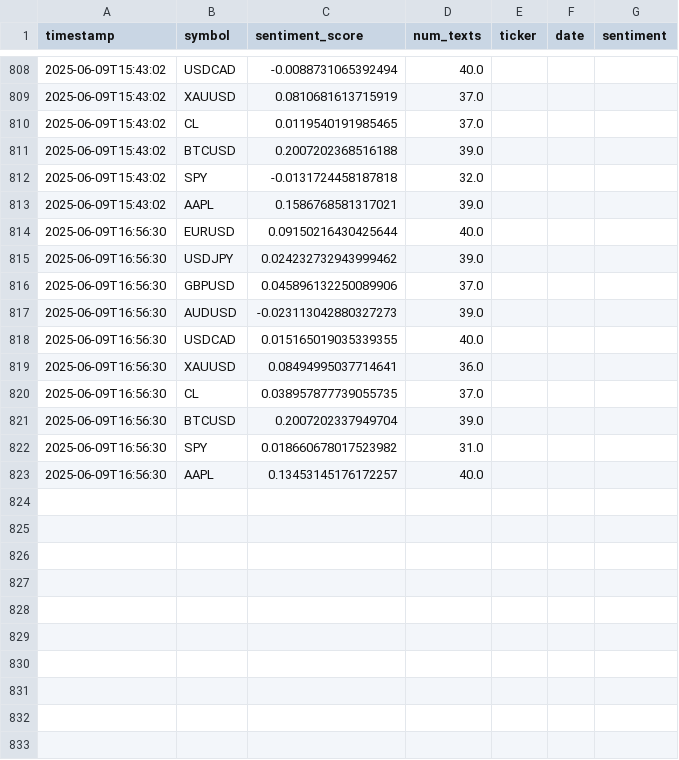
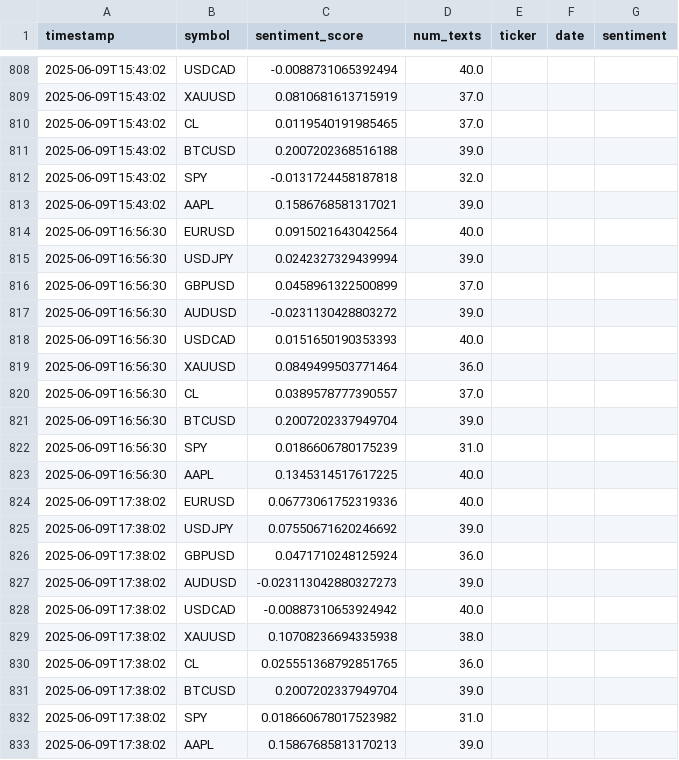
Before and after one commit to Elhashino/seed_Elhashino_sentiment, a CSV file: sentiment_scores.csv, drawn as a sheet; only a part is shown, gaps mark what is left out.

```diff
--- a/sentiment_scores.csv
+++ b/sentiment_scores.csv
@@ -813,11 +813,21 @@ timestamp,symbol,sentiment_score,num_texts,ticker,date,sentiment
 2025-06-09T15:43:02,AAPL,0.1586768581317021,39.0,,,
-2025-06-09T16:56:30,EURUSD,0.09150216430425644,40.0,,,
-2025-06-09T16:56:30,USDJPY,0.024232732943999462,39.0,,,
-2025-06-09T16:56:30,GBPUSD,0.045896132250089906,37.0,,,
-2025-06-09T16:56:30,AUDUSD,-0.023113042880327273,39.0,,,
-2025-06-09T16:56:30,USDCAD,0.015165019035339355,40.0,,,
-2025-06-09T16:56:30,XAUUSD,0.08494995037714641,36.0,,,
-2025-06-09T16:56:30,CL,0.038957877739055735,37.0,,,
+2025-06-09T16:56:30,EURUSD,0.0915021643042564,40.0,,,
+2025-06-09T16:56:30,USDJPY,0.0242327329439994,39.0,,,
+2025-06-09T16:56:30,GBPUSD,0.0458961322500899,37.0,,,
+2025-06-09T16:56:30,AUDUSD,-0.0231130428803272,39.0,,,
+2025-06-09T16:56:30,USDCAD,0.0151650190353393,40.0,,,
+2025-06-09T16:56:30,XAUUSD,0.0849499503771464,36.0,,,
+2025-06-09T16:56:30,CL,0.0389578777390557,37.0,,,
 2025-06-09T16:56:30,BTCUSD,0.2007202337949704,39.0,,,
-2025-06-09T16:56:30,SPY,0.018660678017523982,31.0,,,
-2025-06-09T16:56:30,AAPL,0.13453145176172257,40.0,,,
+2025-06-09T16:56:30,SPY,0.0186606780175239,31.0,,,
+2025-06-09T16:56:30,AAPL,0.1345314517617225,40.0,,,
+2025-06-09T17:38:02,EURUSD,0.06773061752319336,40.0,,,
+2025-06-09T17:38:02,USDJPY,0.07550671620246692,39.0,,,
+2025-06-09T17:38:02,GBPUSD,0.0471710248125924,36.0,,,
+2025-06-09T17:38:02,AUDUSD,-0.023113042880327273,39.0,,,
+2025-06-09T17:38:02,USDCAD,-0.00887310653924942,40.0,,,
+2025-06-09T17:38:02,XAUUSD,0.10708236694335938,38.0,,,
+2025-06-09T17:38:02,CL,0.025551368792851765,36.0,,,
+2025-06-09T17:38:02,BTCUSD,0.2007202337949704,39.0,,,
+2025-06-09T17:38:02,SPY,0.018660678017523982,31.0,,,
+2025-06-09T17:38:02,AAPL,0.15867685813170213,39.0,,,
```
